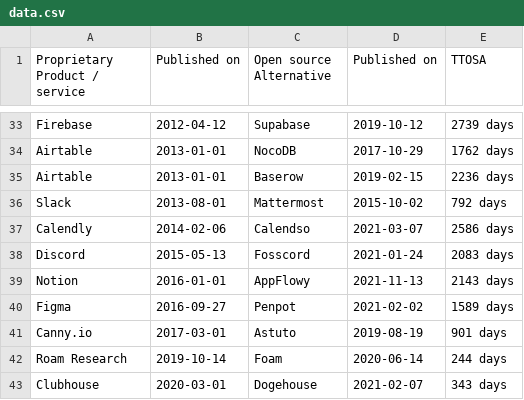
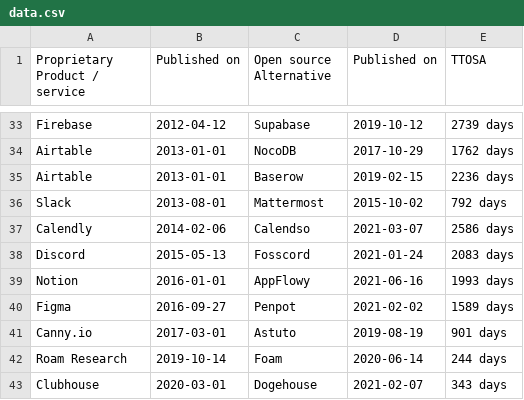
Before and after one commit to staltz/ttosa, a CSV file: data.csv, drawn as a sheet; only a part is shown, gaps mark what is left out.

Commit message:
Change date of AppFlowy
Changes the date of AppFlowy to the date of first commit (birth date).

Co-authored-by: André Staltz <andre@staltz.com>

```diff
--- a/data.csv
+++ b/data.csv
@@ -38,3 +38,3 @@ Calendly,2014-02-06,Calendso,2021-03-07,2586 days
 Discord,2015-05-13,Fosscord,2021-01-24,2083 days
-Notion,2016-01-01,AppFlowy,2021-11-13,2143 days
+Notion,2016-01-01,AppFlowy,2021-06-16,1993 days
 Figma,2016-09-27,Penpot,2021-02-02,1589 days
```
